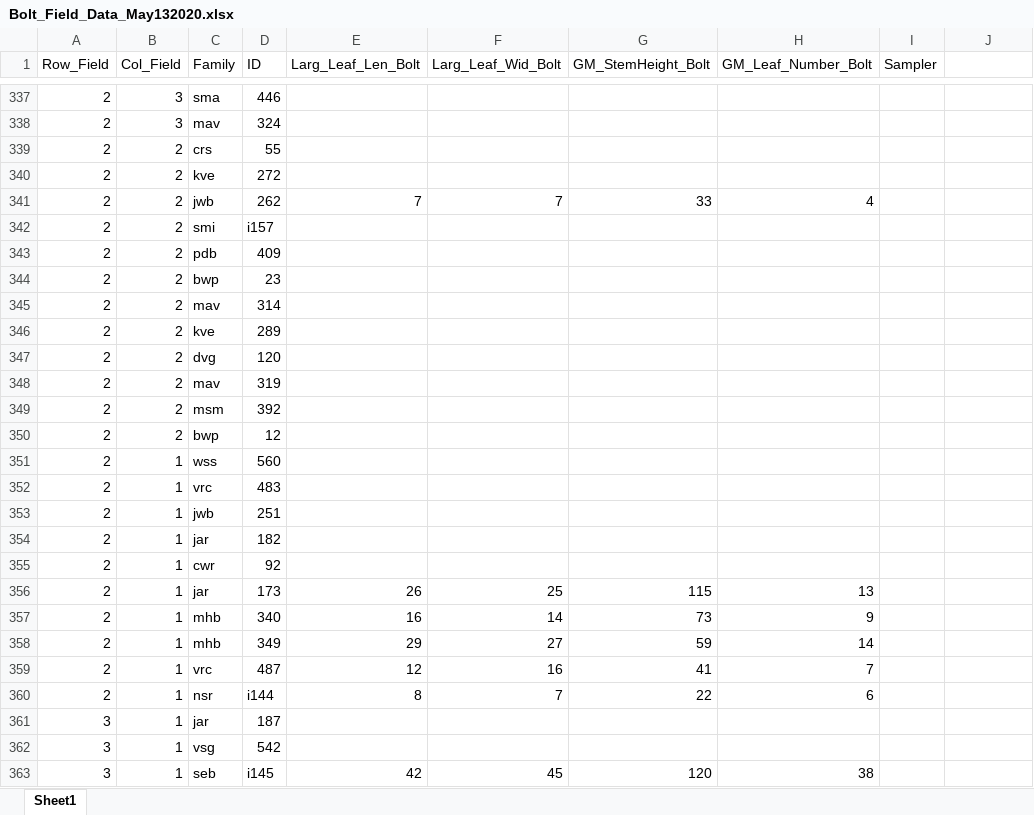
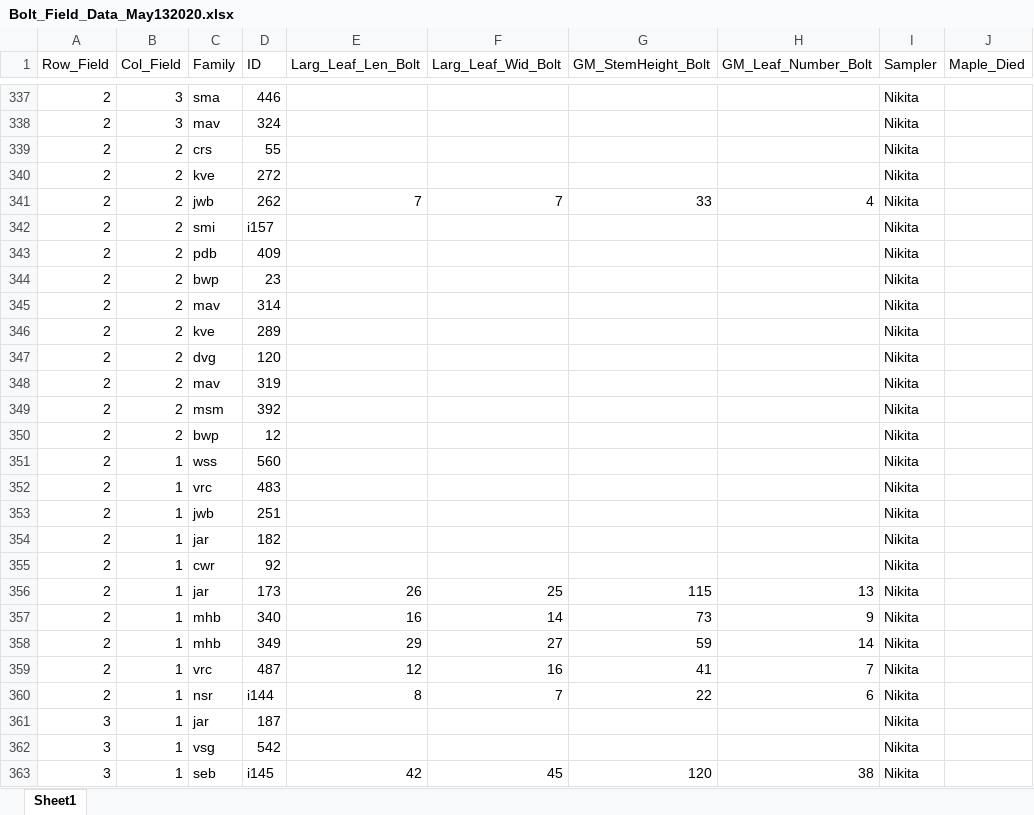
Before and after one commit to RichieHonor/Richie_Mia_GM_2019Exp, an Excel workbook: Data_Moities/Bolt_Field_Data_May132020.xlsx, sheet Sheet1, drawn as a sheet; only a part is shown, gaps mark what is left out; values as stored, in another font and other column widths than the file's, no borders; the diff covers the shown part only; the diff names each change by its address in the sheet, - before the commit and + after, or states it on an @@ line.

```diff
--- a/Data_Moities/Bolt_Field_Data_May132020.xlsx (sheet Sheet1)
+++ b/Data_Moities/Bolt_Field_Data_May132020.xlsx (sheet Sheet1)
-J1: (empty)
+J1: Maple_Died
-I337:I363 (Sampler): (empty)
+I337:I363 (Sampler): Nikita
```
Also changed, not shown: 228 edited cells elsewhere in this sheet, 13 other files.
